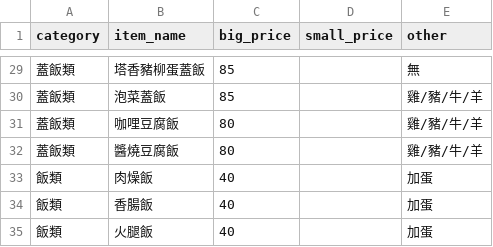
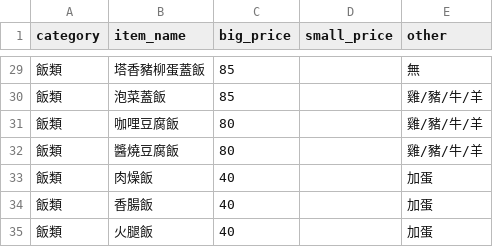
Before and after one commit to leonpr661-commits/menu_project, a CSV file: R_03.csv, drawn as a sheet; only a part is shown, gaps mark what is left out; the diff covers the shown part only.

```diff
--- a/R_03.csv
+++ b/R_03.csv
@@ -29,5 +29,5 @@ category,item_name,big_price,small_price,other
-蓋飯類,塔香豬柳蛋蓋飯,85,,無
-蓋飯類,泡菜蓋飯,85,,雞/豬/牛/羊
-蓋飯類,咖哩豆腐飯,80,,雞/豬/牛/羊
-蓋飯類,醬燒豆腐飯,80,,雞/豬/牛/羊
+飯類,塔香豬柳蛋蓋飯,85,,無
+飯類,泡菜蓋飯,85,,雞/豬/牛/羊
+飯類,咖哩豆腐飯,80,,雞/豬/牛/羊
+飯類,醬燒豆腐飯,80,,雞/豬/牛/羊
 飯類,肉燥飯,40,,加蛋
```
Also changed, not shown: 27 edited cells elsewhere in this file.
